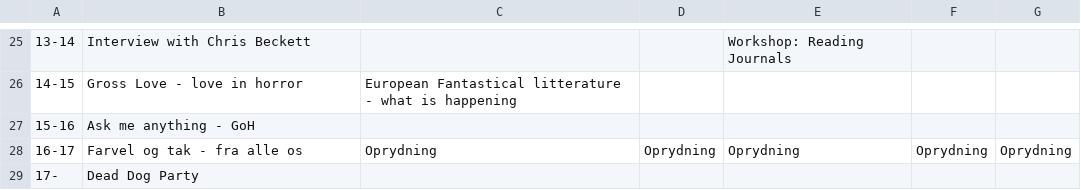
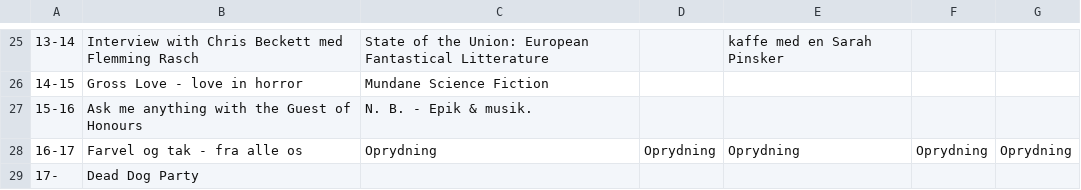
Before and after one commit to sstoltze/fantasticon-conclar, a CSV file: scripts/tidsplan.csv, drawn as a sheet; only a part is shown, gaps mark what is left out; the diff covers the shown part only; the diff names each change by its address in the sheet, - before the commit and + after, or states it on an @@ line.

```diff
--- a/scripts/tidsplan.csv
+++ b/scripts/tidsplan.csv
-B25: Interview with Chris Beckett
+B25: Interview with Chris Beckett med Flemming Rasch
-C25: (empty)
+C25: State of the Union: European Fantastical Litterature
-E25: Workshop: Reading Journals
+E25: kaffe med en Sarah Pinsker
-C26: European Fantastical litterature - what is happening
+C26: Mundane Science Fiction
-B27: Ask me anything - GoH
+B27: Ask me anything with the Guest of Honours
-C27: (empty)
+C27: N. B. - Epik & musik.
```
Also changed, not shown: 2 added rows, 2 removed rows and 28 edited cells elsewhere in this file, 1 other file.
